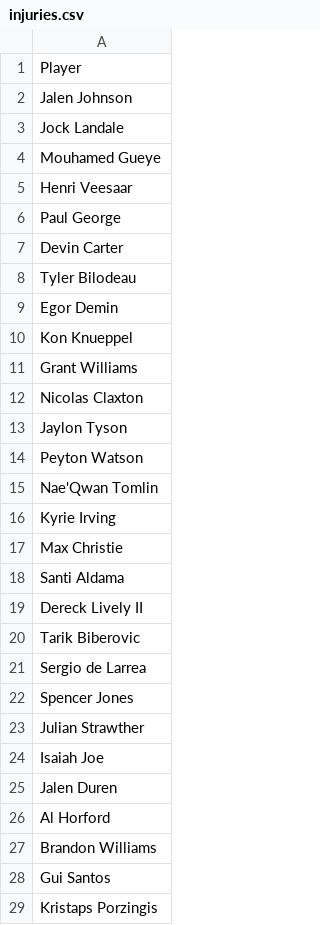
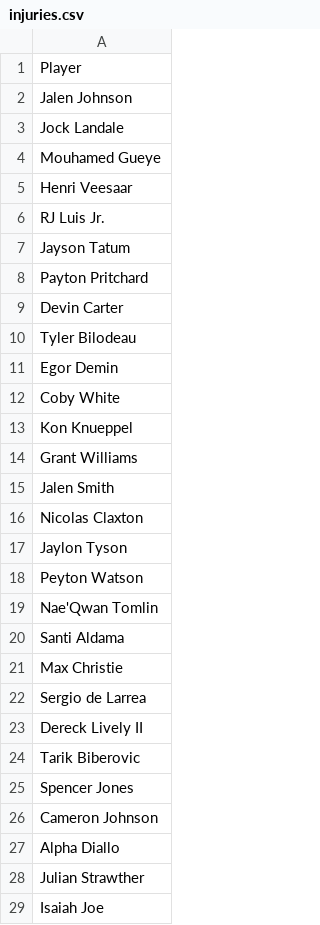
Before and after one commit to jibinator1/nba_stats, a CSV file: injuries.csv, drawn as a sheet; only a part is shown; the shorter side is filled out with more unchanged rows; the diff covers the shown part only.

```diff
--- a/injuries.csv
+++ b/injuries.csv
@@ -5,3 +5,5 @@ Mouhamed Gueye
 Henri Veesaar
-Paul George
+RJ Luis Jr.
+Jayson Tatum
+Payton Pritchard
 Devin Carter
@@ -9,4 +11,6 @@ Tyler Bilodeau
 Egor Demin
+Coby White
 Kon Knueppel
 Grant Williams
+Jalen Smith
 Nicolas Claxton
@@ -15,9 +19,10 @@ Peyton Watson
 Nae'Qwan Tomlin
-Kyrie Irving
+Santi Aldama
 Max Christie
-Santi Aldama
+Sergio de Larrea
 Dereck Lively II
 Tarik Biberovic
-Sergio de Larrea
 Spencer Jones
+Cameron Johnson
+Alpha Diallo
 Julian Strawther
```
Also changed, not shown: 7 added rows, 7 removed rows, 5 moved rows and 2 edited cells elsewhere in this file, positions.csv, todays_games.csv, 7 other files.
